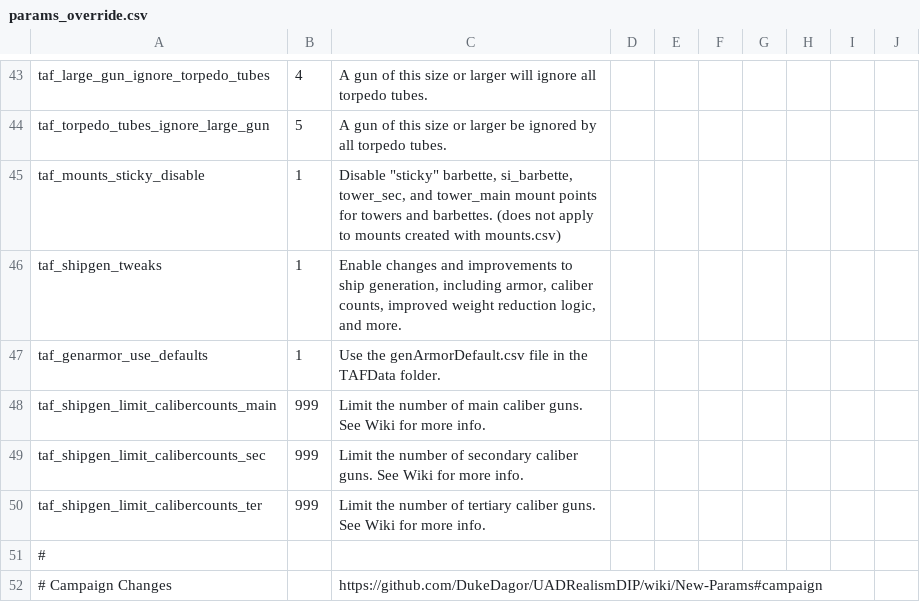
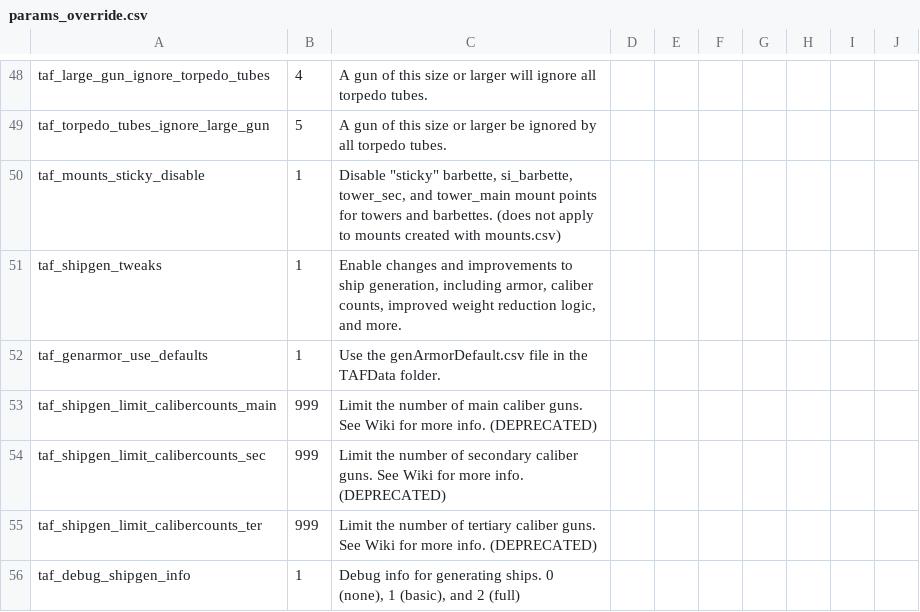
Before and after one commit to brothermunro/Dreadnought-Improvement-Project, a CSV file: params_override.csv, drawn as a sheet; only a part is shown, gaps mark what is left out; the shorter side is filled out with more unchanged rows; the diff covers the shown part only.

Commit message:
Added new parameters

```diff
--- a/params_override.csv
+++ b/params_override.csv
@@ -47,4 +52,5 @@ taf_shipgen_tweaks,1,"Enable changes and improvements to ship generation, includ
 taf_genarmor_use_defaults,1,Use the genArmorDefault.csv file in the TAFData folder.,,,,,,,
-taf_shipgen_limit_calibercounts_main,999,Limit the number of main caliber guns. See Wiki for more info.,,,,,,,
-taf_shipgen_limit_calibercounts_sec,999,Limit the number of secondary caliber guns. See Wiki for more info.,,,,,,,
-taf_shipgen_limit_calibercounts_ter,999,Limit the number of tertiary caliber guns. See Wiki for more info.,,,,,,,
+taf_shipgen_limit_calibercounts_main,999,Limit the number of main caliber guns. See Wiki for more info. (DEPRECATED),,,,,,,
+taf_shipgen_limit_calibercounts_sec,999,Limit the number of secondary caliber guns. See Wiki for more info. (DEPRECATED),,,,,,,
+taf_shipgen_limit_calibercounts_ter,999,Limit the number of tertiary caliber guns. See Wiki for more info. (DEPRECATED),,,,,,,
+taf_debug_shipgen_info,1,"Debug info for generating ships. 0 (none), 1 (basic), and 2 (full)",,,,,,,
```
Also changed, not shown: 11 added rows elsewhere in this file.
